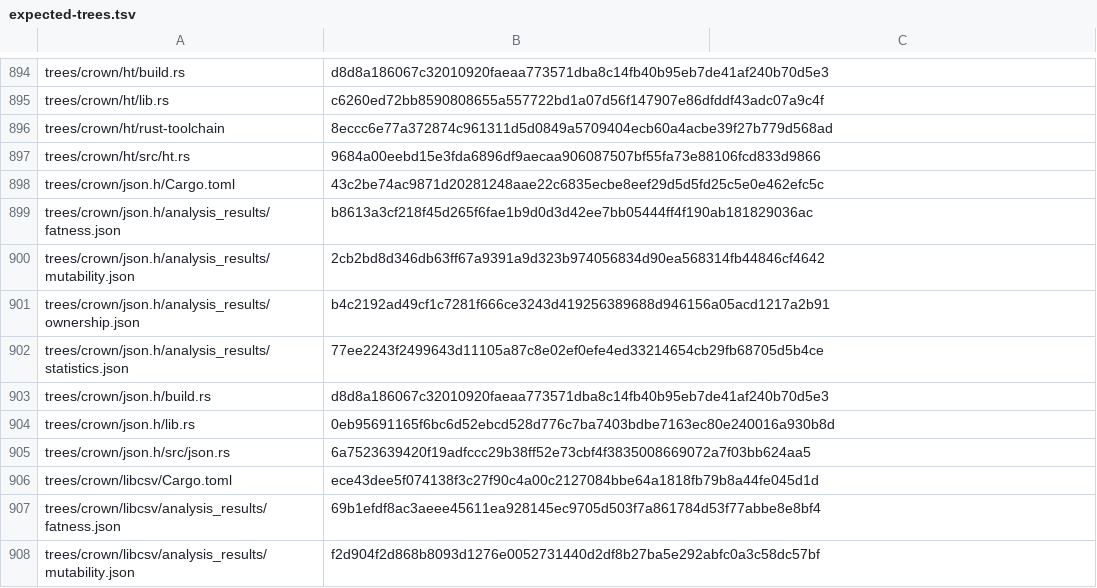
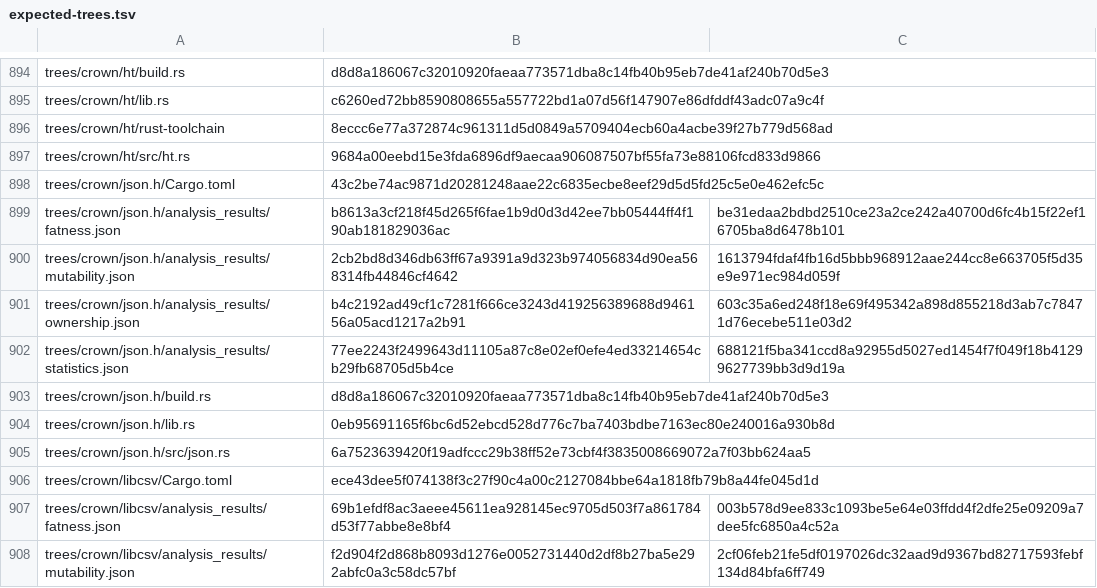
Before and after one commit to Yale-PROCTOR/crat, a TSV file: evaluation/docker/expected-trees.tsv, drawn as a sheet; only a part is shown, gaps mark what is left out; the diff covers the shown part only.

```diff
--- a/evaluation/docker/expected-trees.tsv
+++ b/evaluation/docker/expected-trees.tsv
@@ -898,6 +898,6 @@ trees/crown/ht/src/ht.rs	9684a00eebd15e3fda6896df9aecaa906087507bf55fa73e88106fc
 trees/crown/json.h/Cargo.toml	43c2be74ac9871d20281248aae22c6835ecbe8eef29d5d5fd25c5e0e462efc5c
-trees/crown/json.h/analysis_results/fatness.json	b8613a3cf218f45d265f6fae1b9d0d3d42ee7bb05444ff4f190ab181829036ac
-trees/crown/json.h/analysis_results/mutability.json	2cb2bd8d346db63ff67a9391a9d323b974056834d90ea568314fb44846cf4642
-trees/crown/json.h/analysis_results/ownership.json	b4c2192ad49cf1c7281f666ce3243d419256389688d946156a05acd1217a2b91
-trees/crown/json.h/analysis_results/statistics.json	77ee2243f2499643d11105a87c8e02ef0efe4ed33214654cb29fb68705d5b4ce
+trees/crown/json.h/analysis_results/fatness.json	b8613a3cf218f45d265f6fae1b9d0d3d42ee7bb05444ff4f190ab181829036ac	be31edaa2bdbd2510ce23a2ce242a40700d6fc4b15f22ef16705ba8d6478b101
+trees/crown/json.h/analysis_results/mutability.json	2cb2bd8d346db63ff67a9391a9d323b974056834d90ea568314fb44846cf4642	1613794fdaf4fb16d5bbb968912aae244cc8e663705f5d35e9e971ec984d059f
+trees/crown/json.h/analysis_results/ownership.json	b4c2192ad49cf1c7281f666ce3243d419256389688d946156a05acd1217a2b91	603c35a6ed248f18e69f495342a898d855218d3ab7c78471d76ecebe511e03d2
+trees/crown/json.h/analysis_results/statistics.json	77ee2243f2499643d11105a87c8e02ef0efe4ed33214654cb29fb68705d5b4ce	688121f5ba341ccd8a92955d5027ed1454f7f049f18b41299627739bb3d9d19a
 trees/crown/json.h/build.rs	d8d8a186067c32010920faeaa773571dba8c14fb40b95eb7de41af240b70d5e3
@@ -906,3 +906,3 @@ trees/crown/json.h/src/json.rs	6a7523639420f19adfccc29b38ff52e73cbf4f38350086690
 trees/crown/libcsv/Cargo.toml	ece43dee5f074138f3c27f90c4a00c2127084bbe64a1818fb79b8a44fe045d1d
-trees/crown/libcsv/analysis_results/fatness.json	69b1efdf8ac3aeee45611ea928145ec9705d503f7a861784d53f77abbe8e8bf4
-trees/crown/libcsv/analysis_results/mutability.json	f2d904f2d868b8093d1276e0052731440d2df8b27ba5e292abfc0a3c58dc57bf
+trees/crown/libcsv/analysis_results/fatness.json	69b1efdf8ac3aeee45611ea928145ec9705d503f7a861784d53f77abbe8e8bf4	003b578d9ee833c1093be5e64e03ffdd4f2dfe25e09209a7dee5fc6850a4c52a
+trees/crown/libcsv/analysis_results/mutability.json	f2d904f2d868b8093d1276e0052731440d2df8b27ba5e292abfc0a3c58dc57bf	2cf06feb21fe5df0197026dc32aad9d9367bd82717593febf134d84bfa6ff749
```
Also changed, not shown: 84 edited cells elsewhere in this file, 1 other file.
